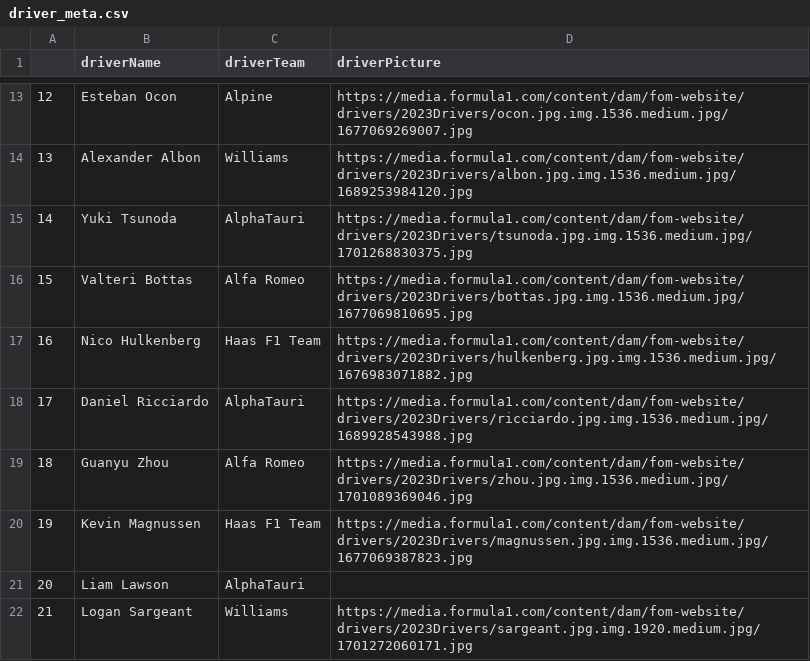
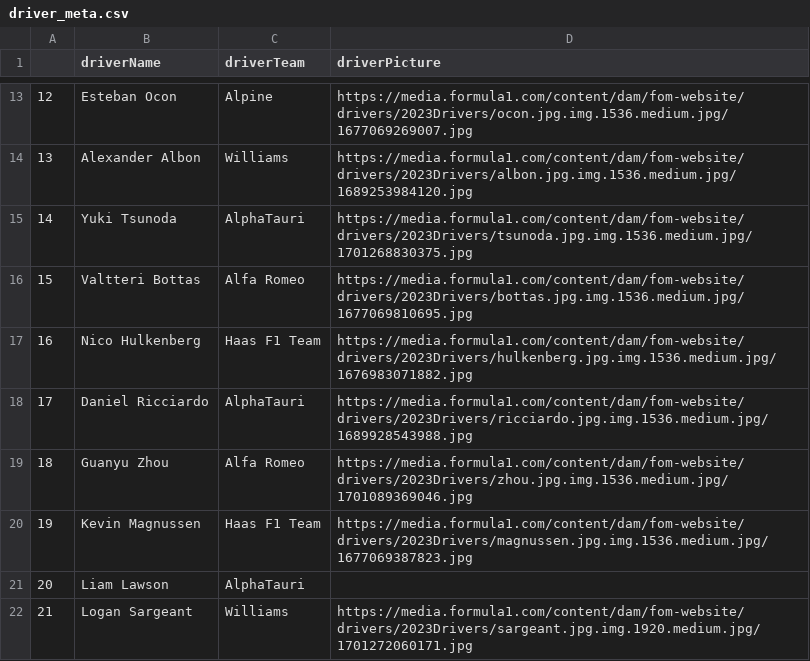
Before and after one commit to f1-dashboard/f1-dashboard.github.io, a CSV file: public/data/driver_meta.csv, drawn as a sheet; only a part is shown, gaps mark what is left out.

Commit message:
fixed bottas spelling error

```diff
--- a/public/data/driver_meta.csv
+++ b/public/data/driver_meta.csv
@@ -15,3 +15,3 @@
 14,Yuki Tsunoda,AlphaTauri,https://media.formula1.com/content/dam/fom-website/drivers/2023Drivers/tsunoda.jpg.img.1536.medium.jpg/1701268830375.jpg
-15,Valteri Bottas,Alfa Romeo,https://media.formula1.com/content/dam/fom-website/drivers/2023Drivers/bottas.jpg.img.1536.medium.jpg/1677069810695.jpg
+15,Valtteri Bottas,Alfa Romeo,https://media.formula1.com/content/dam/fom-website/drivers/2023Drivers/bottas.jpg.img.1536.medium.jpg/1677069810695.jpg
 16,Nico Hulkenberg,Haas F1 Team,https://media.formula1.com/content/dam/fom-website/drivers/2023Drivers/hulkenberg.jpg.img.1536.medium.jpg/1676983071882.jpg
```
